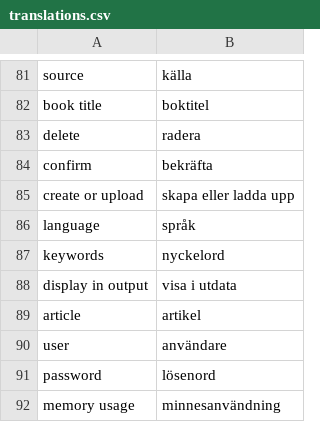
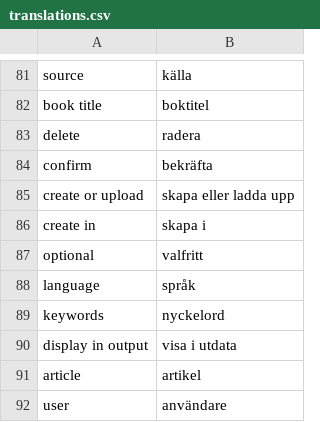
Before and after one commit to pekrau/mdbook, a CSV file: translations.csv, drawn as a sheet; only a part is shown, gaps mark what is left out; the shorter side is filled out with more unchanged rows; the diff names each change by its address in the sheet, - before the commit and + after, or states it on an @@ line.

```diff
--- a/translations.csv
+++ b/translations.csv
+row 86: create in | skapa i
+row 87: optional | valfritt
```
Also changed, not shown: 2 other files.
